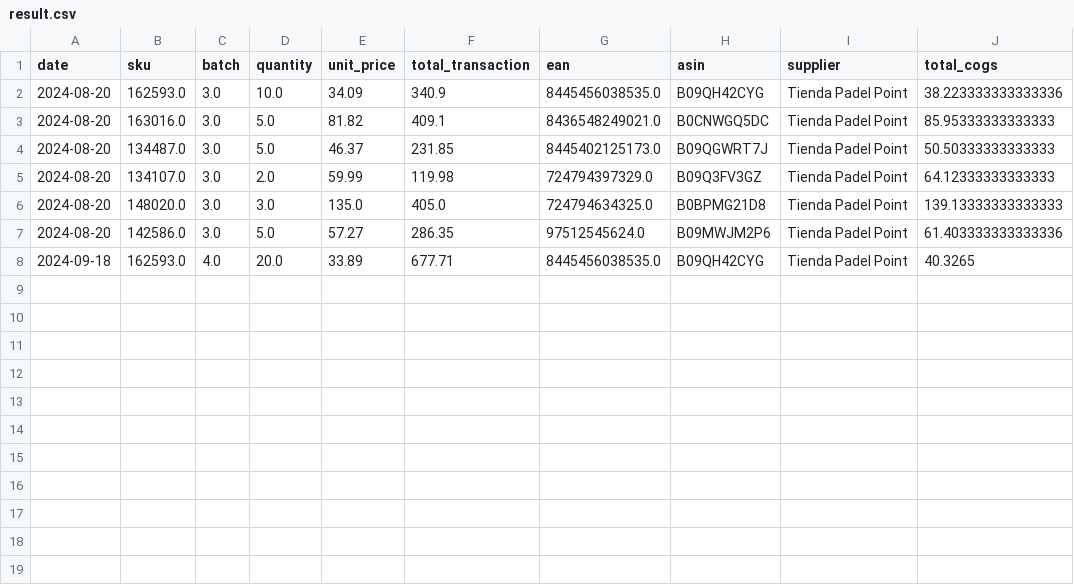
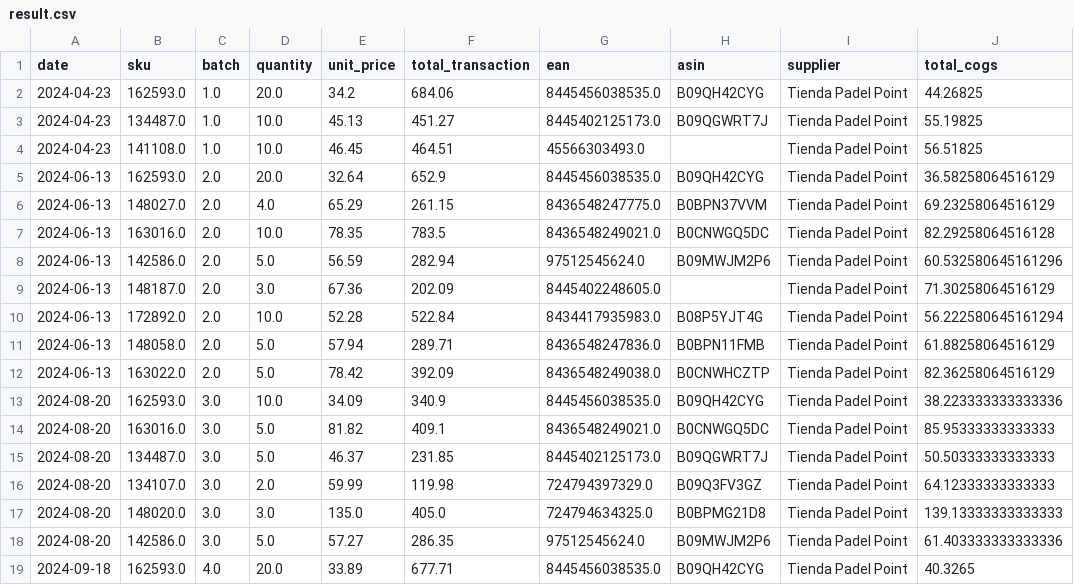
Before and after one commit to JulioValderrama/Padel_Oceania, a CSV file: result.csv, drawn as a sheet.

Commit message:
getting_inventory_value DONE

```diff
--- a/result.csv
+++ b/result.csv
@@ -1,2 +1,13 @@
 date,sku,batch,quantity,unit_price,total_transaction,ean,asin,supplier,total_cogs
+2024-04-23,162593.0,1.0,20.0,34.2,684.06,8445456038535.0,B09QH42CYG,Tienda Padel Point,44.26825
+2024-04-23,134487.0,1.0,10.0,45.13,451.27,8445402125173.0,B09QGWRT7J,Tienda Padel Point,55.19825
+2024-04-23,141108.0,1.0,10.0,46.45,464.51,45566303493.0,,Tienda Padel Point,56.51825
+2024-06-13,162593.0,2.0,20.0,32.64,652.9,8445456038535.0,B09QH42CYG,Tienda Padel Point,36.58258064516129
+2024-06-13,148027.0,2.0,4.0,65.29,261.15,8436548247775.0,B0BPN37VVM,Tienda Padel Point,69.23258064516129
+2024-06-13,163016.0,2.0,10.0,78.35,783.5,8436548249021.0,B0CNWGQ5DC,Tienda Padel Point,82.29258064516128
+2024-06-13,142586.0,2.0,5.0,56.59,282.94,97512545624.0,B09MWJM2P6,Tienda Padel Point,60.532580645161296
+2024-06-13,148187.0,2.0,3.0,67.36,202.09,8445402248605.0,,Tienda Padel Point,71.30258064516129
+2024-06-13,172892.0,2.0,10.0,52.28,522.84,8434417935983.0,B08P5YJT4G,Tienda Padel Point,56.222580645161294
+2024-06-13,148058.0,2.0,5.0,57.94,289.71,8436548247836.0,B0BPN11FMB,Tienda Padel Point,61.88258064516129
+2024-06-13,163022.0,2.0,5.0,78.42,392.09,8436548249038.0,B0CNWHCZTP,Tienda Padel Point,82.36258064516129
 2024-08-20,162593.0,3.0,10.0,34.09,340.9,8445456038535.0,B09QH42CYG,Tienda Padel Point,38.223333333333336
```
Also changed, not shown: 9 other files.
